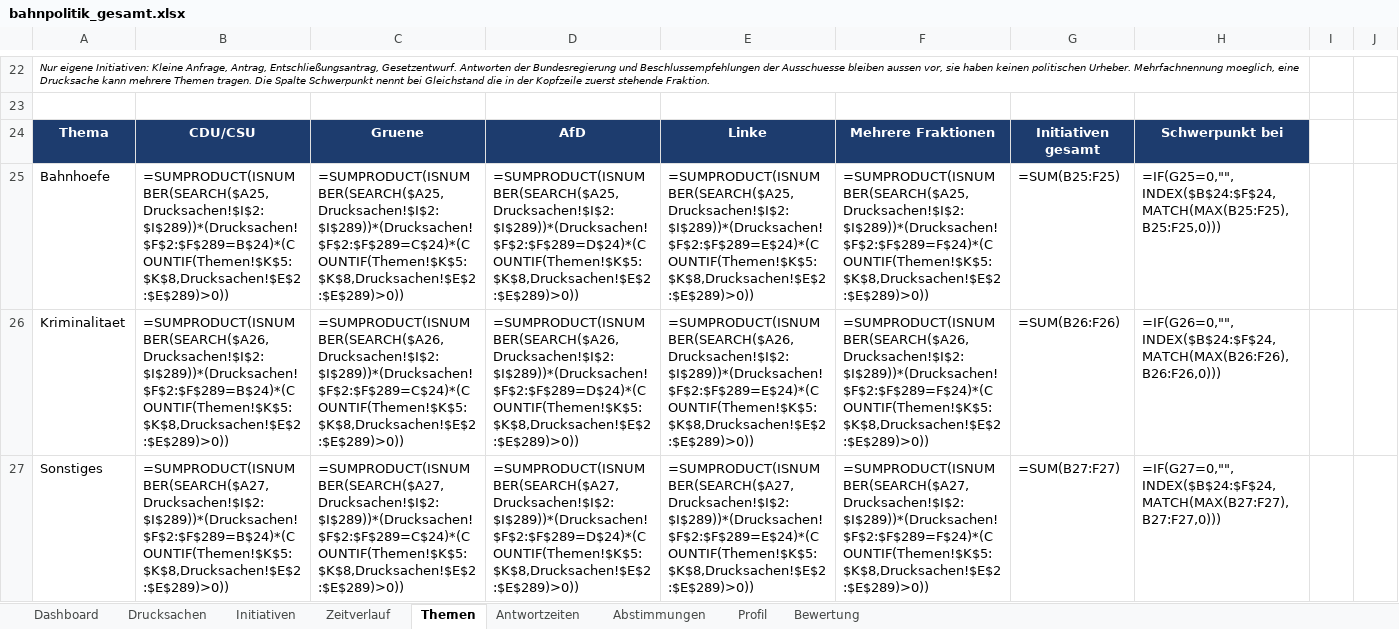
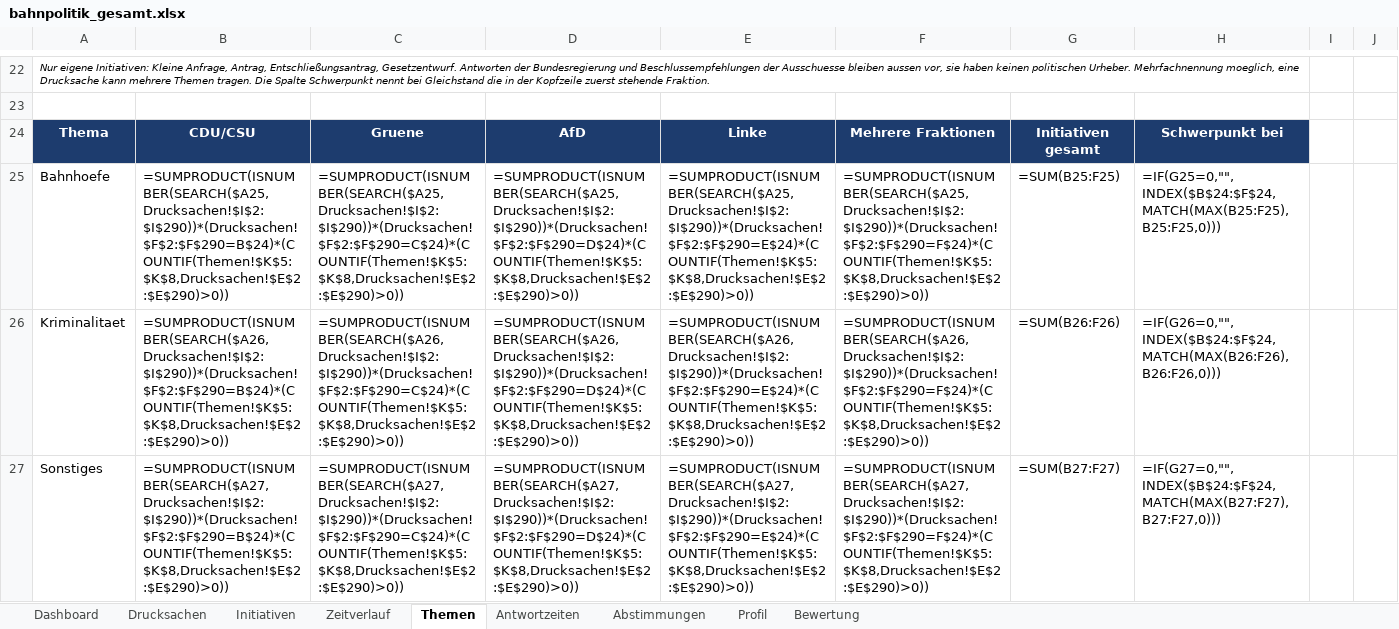
Before and after one commit to Penetrationpasi-hub/DIP-API, an Excel workbook: bahnpolitik_gesamt.xlsx, sheet Themen, drawn as a sheet; only a part is shown, gaps mark what is left out; values as stored, in another font and other column widths than the file's, no borders; formulas without a stored value are shown as written; charts and pictures not drawn; the diff covers the shown part only; the diff names each change by its address in the sheet, - before the commit and + after, or states it on an @@ line.

```diff
--- a/bahnpolitik_gesamt.xlsx (sheet Themen)
+++ b/bahnpolitik_gesamt.xlsx (sheet Themen)
-B25: =SUMPRODUCT(ISNUMBER(SEARCH($A25,Drucksachen!$I$2:$I$289))*(Drucksachen!$F$2:$F$289=B$24)*(COUNTIF(Themen!$K$5:$K$8,Drucksachen!$E$2:$E$289)>0))
+B25: =SUMPRODUCT(ISNUMBER(SEARCH($A25,Drucksachen!$I$2:$I$290))*(Drucksachen!$F$2:$F$290=B$24)*(COUNTIF(Themen!$K$5:$K$8,Drucksachen!$E$2:$E$290)>0))
-C25: =SUMPRODUCT(ISNUMBER(SEARCH($A25,Drucksachen!$I$2:$I$289))*(Drucksachen!$F$2:$F$289=C$24)*(COUNTIF(Themen!$K$5:$K$8,Drucksachen!$E$2:$E$289)>0))
+C25: =SUMPRODUCT(ISNUMBER(SEARCH($A25,Drucksachen!$I$2:$I$290))*(Drucksachen!$F$2:$F$290=C$24)*(COUNTIF(Themen!$K$5:$K$8,Drucksachen!$E$2:$E$290)>0))
-D25: =SUMPRODUCT(ISNUMBER(SEARCH($A25,Drucksachen!$I$2:$I$289))*(Drucksachen!$F$2:$F$289=D$24)*(COUNTIF(Themen!$K$5:$K$8,Drucksachen!$E$2:$E$289)>0))
+D25: =SUMPRODUCT(ISNUMBER(SEARCH($A25,Drucksachen!$I$2:$I$290))*(Drucksachen!$F$2:$F$290=D$24)*(COUNTIF(Themen!$K$5:$K$8,Drucksachen!$E$2:$E$290)>0))
-E25: =SUMPRODUCT(ISNUMBER(SEARCH($A25,Drucksachen!$I$2:$I$289))*(Drucksachen!$F$2:$F$289=E$24)*(COUNTIF(Themen!$K$5:$K$8,Drucksachen!$E$2:$E$289)>0))
+E25: =SUMPRODUCT(ISNUMBER(SEARCH($A25,Drucksachen!$I$2:$I$290))*(Drucksachen!$F$2:$F$290=E$24)*(COUNTIF(Themen!$K$5:$K$8,Drucksachen!$E$2:$E$290)>0))
-F25: =SUMPRODUCT(ISNUMBER(SEARCH($A25,Drucksachen!$I$2:$I$289))*(Drucksachen!$F$2:$F$289=F$24)*(COUNTIF(Themen!$K$5:$K$8,Drucksachen!$E$2:$E$289)>0))
+F25: =SUMPRODUCT(ISNUMBER(SEARCH($A25,Drucksachen!$I$2:$I$290))*(Drucksachen!$F$2:$F$290=F$24)*(COUNTIF(Themen!$K$5:$K$8,Drucksachen!$E$2:$E$290)>0))
-B26: =SUMPRODUCT(ISNUMBER(SEARCH($A26,Drucksachen!$I$2:$I$289))*(Drucksachen!$F$2:$F$289=B$24)*(COUNTIF(Themen!$K$5:$K$8,Drucksachen!$E$2:$E$289)>0))
+B26: =SUMPRODUCT(ISNUMBER(SEARCH($A26,Drucksachen!$I$2:$I$290))*(Drucksachen!$F$2:$F$290=B$24)*(COUNTIF(Themen!$K$5:$K$8,Drucksachen!$E$2:$E$290)>0))
-C26: =SUMPRODUCT(ISNUMBER(SEARCH($A26,Drucksachen!$I$2:$I$289))*(Drucksachen!$F$2:$F$289=C$24)*(COUNTIF(Themen!$K$5:$K$8,Drucksachen!$E$2:$E$289)>0))
+C26: =SUMPRODUCT(ISNUMBER(SEARCH($A26,Drucksachen!$I$2:$I$290))*(Drucksachen!$F$2:$F$290=C$24)*(COUNTIF(Themen!$K$5:$K$8,Drucksachen!$E$2:$E$290)>0))
-D26: =SUMPRODUCT(ISNUMBER(SEARCH($A26,Drucksachen!$I$2:$I$289))*(Drucksachen!$F$2:$F$289=D$24)*(COUNTIF(Themen!$K$5:$K$8,Drucksachen!$E$2:$E$289)>0))
+D26: =SUMPRODUCT(ISNUMBER(SEARCH($A26,Drucksachen!$I$2:$I$290))*(Drucksachen!$F$2:$F$290=D$24)*(COUNTIF(Themen!$K$5:$K$8,Drucksachen!$E$2:$E$290)>0))
-E26: =SUMPRODUCT(ISNUMBER(SEARCH($A26,Drucksachen!$I$2:$I$289))*(Drucksachen!$F$2:$F$289=E$24)*(COUNTIF(Themen!$K$5:$K$8,Drucksachen!$E$2:$E$289)>0))
+E26: =SUMPRODUCT(ISNUMBER(SEARCH($A26,Drucksachen!$I$2:$I$290))*(Drucksachen!$F$2:$F$290=E$24)*(COUNTIF(Themen!$K$5:$K$8,Drucksachen!$E$2:$E$290)>0))
-F26: =SUMPRODUCT(ISNUMBER(SEARCH($A26,Drucksachen!$I$2:$I$289))*(Drucksachen!$F$2:$F$289=F$24)*(COUNTIF(Themen!$K$5:$K$8,Drucksachen!$E$2:$E$289)>0))
+F26: =SUMPRODUCT(ISNUMBER(SEARCH($A26,Drucksachen!$I$2:$I$290))*(Drucksachen!$F$2:$F$290=F$24)*(COUNTIF(Themen!$K$5:$K$8,Drucksachen!$E$2:$E$290)>0))
-B27: =SUMPRODUCT(ISNUMBER(SEARCH($A27,Drucksachen!$I$2:$I$289))*(Drucksachen!$F$2:$F$289=B$24)*(COUNTIF(Themen!$K$5:$K$8,Drucksachen!$E$2:$E$289)>0))
+B27: =SUMPRODUCT(ISNUMBER(SEARCH($A27,Drucksachen!$I$2:$I$290))*(Drucksachen!$F$2:$F$290=B$24)*(COUNTIF(Themen!$K$5:$K$8,Drucksachen!$E$2:$E$290)>0))
-C27: =SUMPRODUCT(ISNUMBER(SEARCH($A27,Drucksachen!$I$2:$I$289))*(Drucksachen!$F$2:$F$289=C$24)*(COUNTIF(Themen!$K$5:$K$8,Drucksachen!$E$2:$E$289)>0))
+C27: =SUMPRODUCT(ISNUMBER(SEARCH($A27,Drucksachen!$I$2:$I$290))*(Drucksachen!$F$2:$F$290=C$24)*(COUNTIF(Themen!$K$5:$K$8,Drucksachen!$E$2:$E$290)>0))
-D27: =SUMPRODUCT(ISNUMBER(SEARCH($A27,Drucksachen!$I$2:$I$289))*(Drucksachen!$F$2:$F$289=D$24)*(COUNTIF(Themen!$K$5:$K$8,Drucksachen!$E$2:$E$289)>0))
+D27: =SUMPRODUCT(ISNUMBER(SEARCH($A27,Drucksachen!$I$2:$I$290))*(Drucksachen!$F$2:$F$290=D$24)*(COUNTIF(Themen!$K$5:$K$8,Drucksachen!$E$2:$E$290)>0))
-E27: =SUMPRODUCT(ISNUMBER(SEARCH($A27,Drucksachen!$I$2:$I$289))*(Drucksachen!$F$2:$F$289=E$24)*(COUNTIF(Themen!$K$5:$K$8,Drucksachen!$E$2:$E$289)>0))
+E27: =SUMPRODUCT(ISNUMBER(SEARCH($A27,Drucksachen!$I$2:$I$290))*(Drucksachen!$F$2:$F$290=E$24)*(COUNTIF(Themen!$K$5:$K$8,Drucksachen!$E$2:$E$290)>0))
-F27: =SUMPRODUCT(ISNUMBER(SEARCH($A27,Drucksachen!$I$2:$I$289))*(Drucksachen!$F$2:$F$289=F$24)*(COUNTIF(Themen!$K$5:$K$8,Drucksachen!$E$2:$E$289)>0))
+F27: =SUMPRODUCT(ISNUMBER(SEARCH($A27,Drucksachen!$I$2:$I$290))*(Drucksachen!$F$2:$F$290=F$24)*(COUNTIF(Themen!$K$5:$K$8,Drucksachen!$E$2:$E$290)>0))
```
Also changed, not shown: 157 edited cells elsewhere in this sheet, sheet Drucksachen, sheet Zeitverlauf, sheet Dashboard, sheet Antwortzeiten, sheet Initiativen, sheet Bewertung, 1 more sheet, hidden cells, 1 other file.
